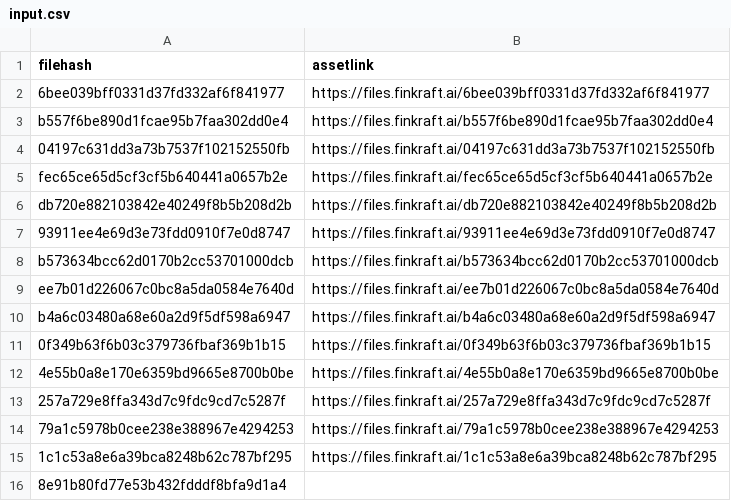
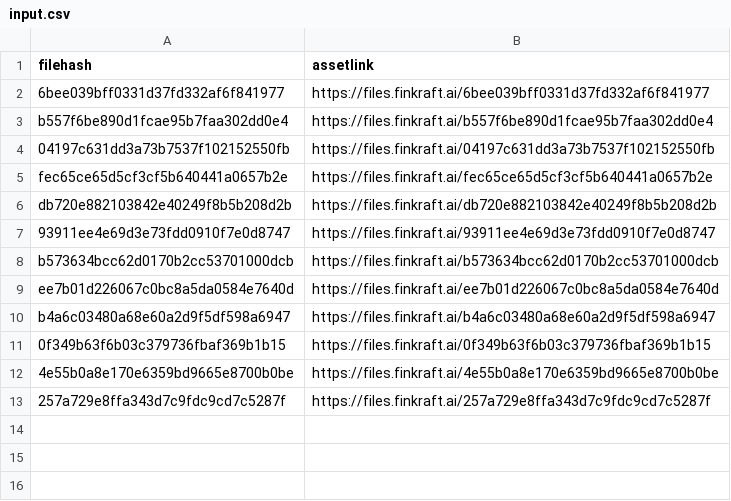
Before and after one commit to Sushu02/Indigo, a CSV file: input.csv, drawn as a sheet; the diff names each change by its address in the sheet, - before the commit and + after, or states it on an @@ line.

```diff
--- a/input.csv
+++ b/input.csv
-row 14: 79a1c5978b0cee238e388967e4294253 | https://files.finkraft.ai/79a1c5978b0cee238e388967e4294253
-row 15: 1c1c53a8e6a39bca8248b62c787bf295 | https://files.finkraft.ai/1c1c53a8e6a39bca8248b62c787bf295
-row 16: 8e91b80fd77e53b432fdddf8bfa9d1a4
```
Also changed, not shown: 4 other files.
